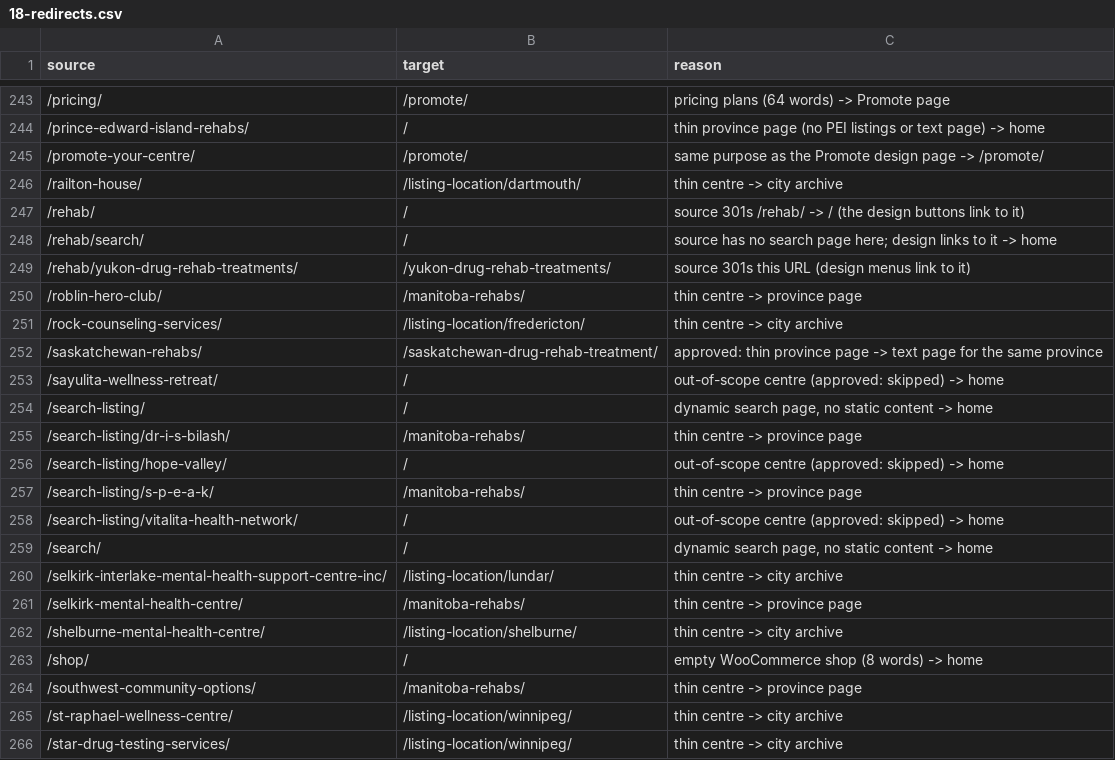
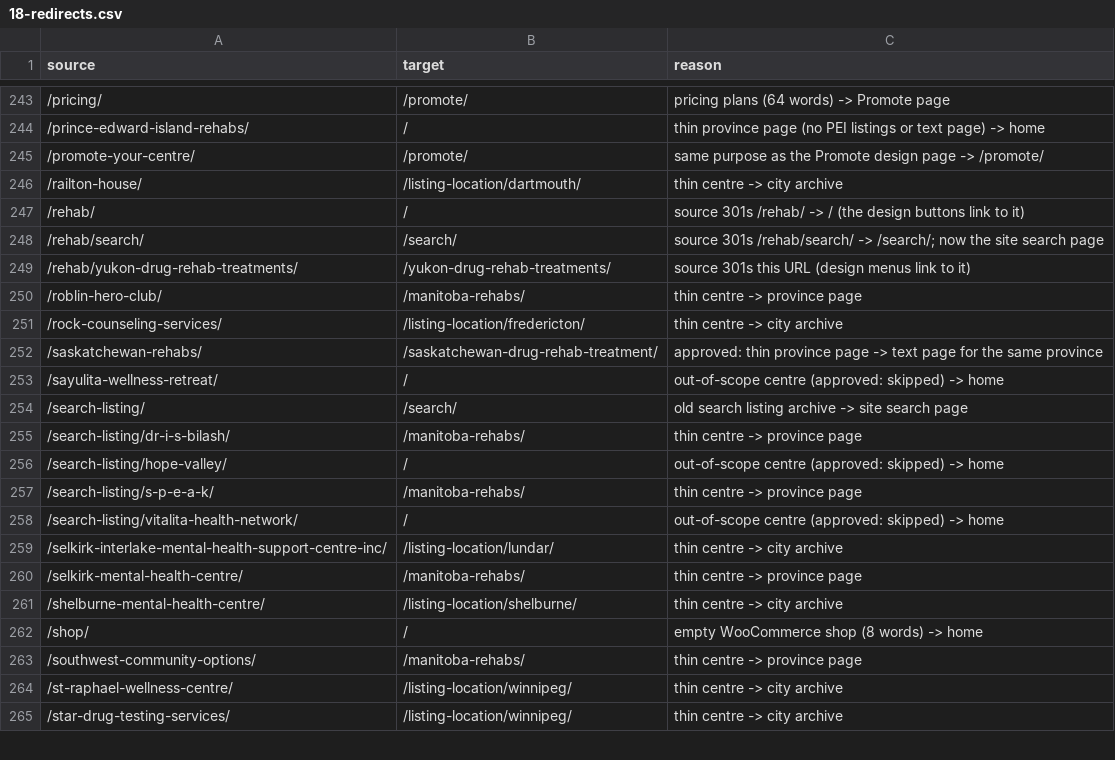
Before and after one commit to alexbider/addictionrehabcentres, a CSV file: audit/18-redirects.csv, drawn as a sheet; only a part is shown, gaps mark what is left out.

```diff
--- a/audit/18-redirects.csv
+++ b/audit/18-redirects.csv
@@ -247,3 +247,3 @@ source,target,reason
 /rehab/,/,source 301s /rehab/ -> / (the design buttons link to it)
-/rehab/search/,/,source has no search page here; design links to it -> home
+/rehab/search/,/search/,source 301s /rehab/search/ -> /search/; now the site search page
 /rehab/yukon-drug-rehab-treatments/,/yukon-drug-rehab-treatments/,source 301s this URL (design menus link to it)
@@ -253,3 +253,3 @@ source,target,reason
 /sayulita-wellness-retreat/,/,out-of-scope centre (approved: skipped) -> home
-/search-listing/,/,"dynamic search page, no static content -> home"
+/search-listing/,/search/,old search listing archive -> site search page
 /search-listing/dr-i-s-bilash/,/manitoba-rehabs/,thin centre -> province page
@@ -258,3 +258,2 @@ source,target,reason
 /search-listing/vitalita-health-network/,/,out-of-scope centre (approved: skipped) -> home
-/search/,/,"dynamic search page, no static content -> home"
 /selkirk-interlake-mental-health-support-centre-inc/,/listing-location/lundar/,thin centre -> city archive
```
Also changed, not shown: 24 other files.
